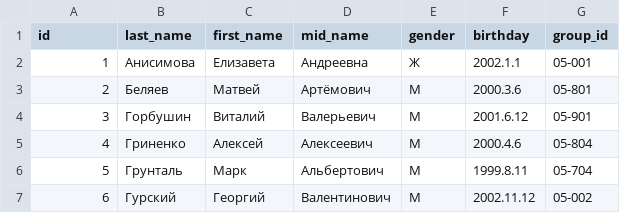
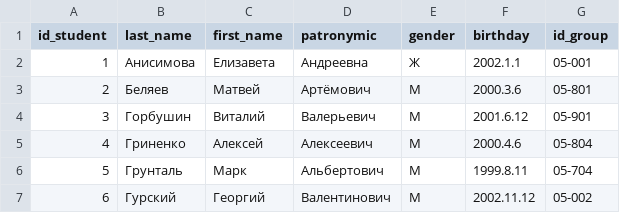
Before and after one commit to ANTurashova/Learning_Kotlin, a CSV file: 8 Student_database/data/student.csv (was 8 Student_database/data/students.csv), drawn as a sheet; only a part is shown.

```diff
--- a/8 Student_database/data/students.csv
+++ b/8 Student_database/data/student.csv
@@ -1,2 +1,2 @@
-id,last_name,first_name,mid_name,gender,birthday,group_id
+id_student,last_name,first_name,patronymic,gender,birthday,id_group
 1,Анисимова,Елизавета,Андреевна,Ж,2002.1.1,05-001
```
Also changed, not shown: 8 Student_database/data/academic_performance.csv, 8 Student_database/data/curriculum.csv, 10 other files.
